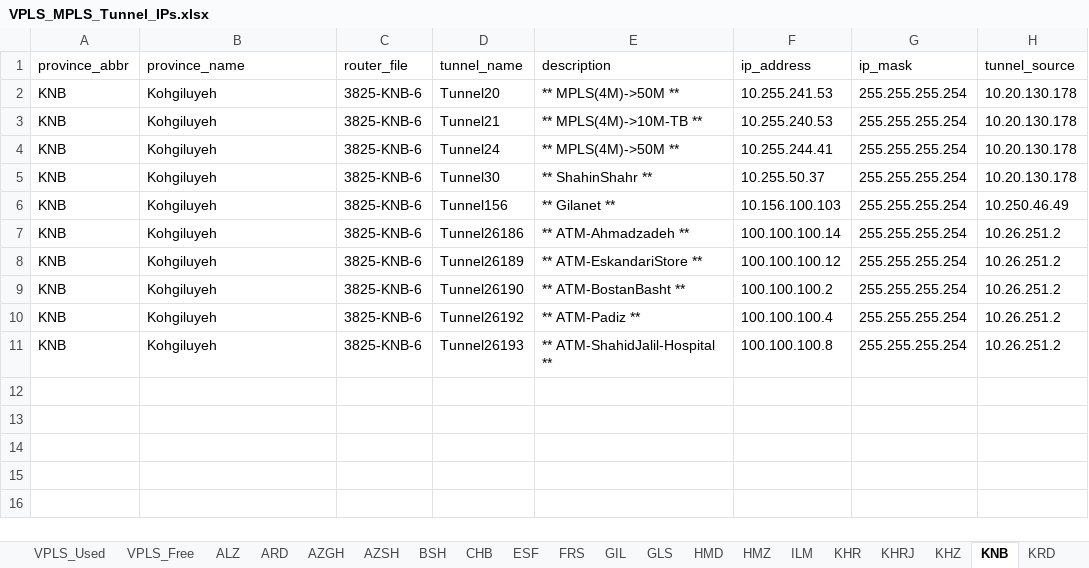
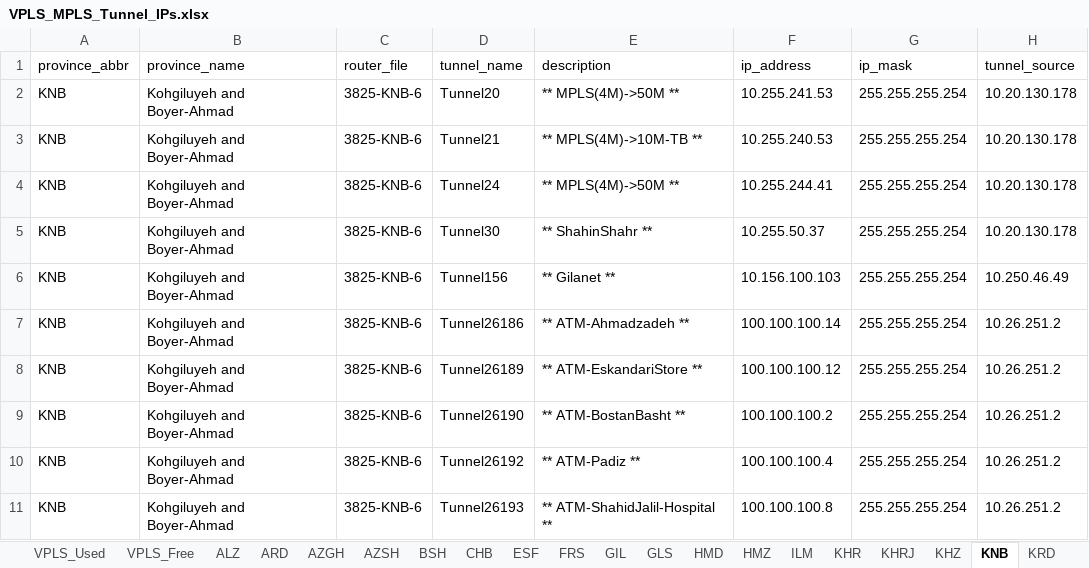
Before and after one commit to Mehrn1994/BKI1, an Excel workbook: data/VPLS_MPLS_Tunnel_IPs.xlsx, sheet KNB, drawn as a sheet; only a part is shown; values as stored, in another font and other column widths than the file's, no borders; the diff names each change by its address in the sheet, - before the commit and + after, or states it on an @@ line.

```diff
--- a/data/VPLS_MPLS_Tunnel_IPs.xlsx (sheet KNB)
+++ b/data/VPLS_MPLS_Tunnel_IPs.xlsx (sheet KNB)
-B2:B11 (province_name): Kohgiluyeh
+B2:B11 (province_name): Kohgiluyeh and Boyer-Ahmad
```
Also changed, not shown: sheet VPLS_Free, sheet VPLS_Used, sheet All_Tunnels, sheet SNB, sheet M2, sheet CHB, 2 more sheets, 5 other files.
